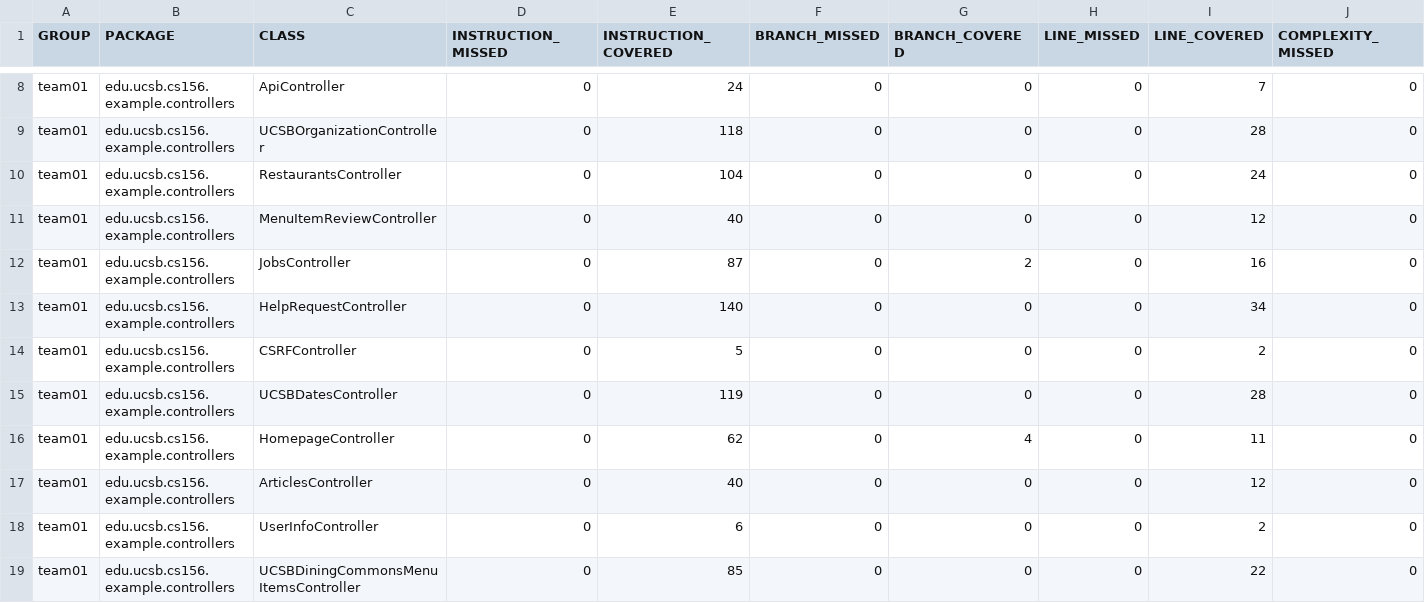
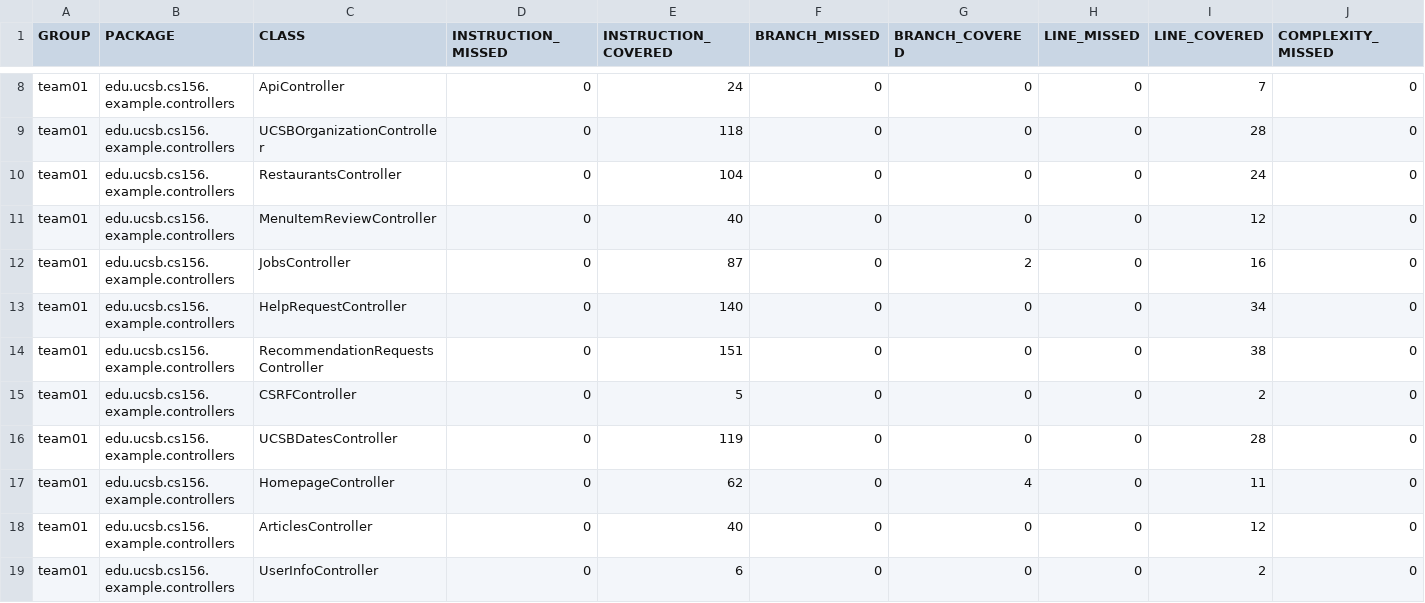
Before and after one commit to ucsb-cs156-f25/team01-f25-09, a CSV file: jacoco/jacoco.csv, drawn as a sheet; only a part is shown, gaps mark what is left out; the shorter side is filled out with more unchanged rows; rows hold the shown columns only; the diff names each change by its address in the sheet, - before the commit and + after, or states it on an @@ line.

Commit message:
Deploying to gh-pages from @ ucsb-cs156-f25/team01-f25-09@fe8cc8a6a50162f2c174725bcc9b229a129b9310 🚀

```diff
--- a/jacoco/jacoco.csv
+++ b/jacoco/jacoco.csv
+row 14: team01 | edu.ucsb.cs156.example.controllers | RecommendationRequestsController | 0 | 151 | 0 | 0 | 0 | 38 | 0
```
Also changed, not shown: 7 other files.
